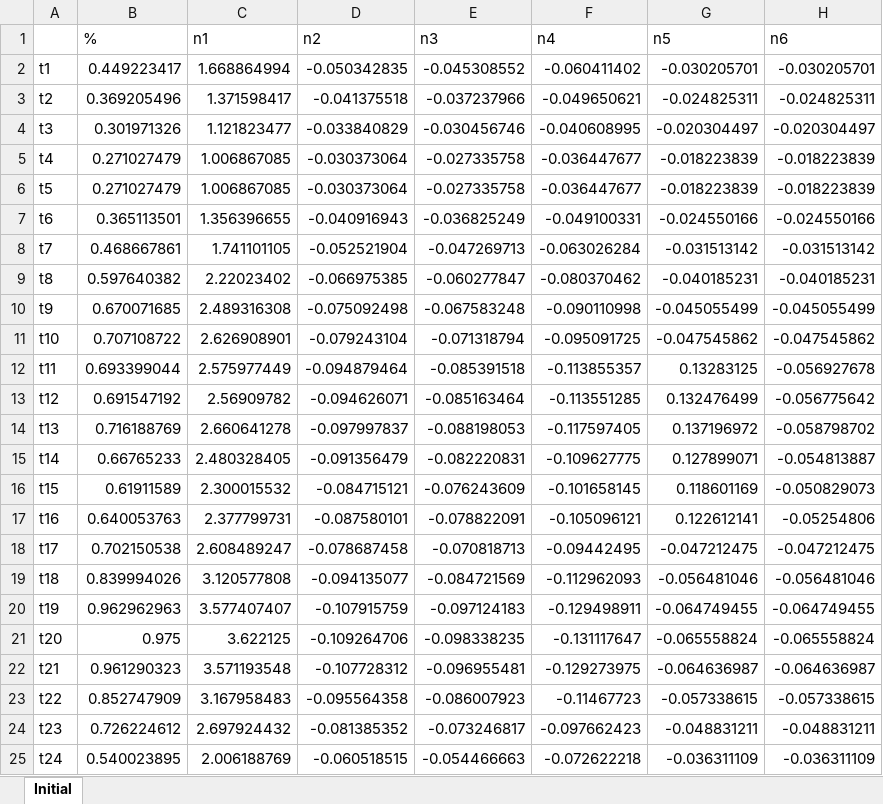
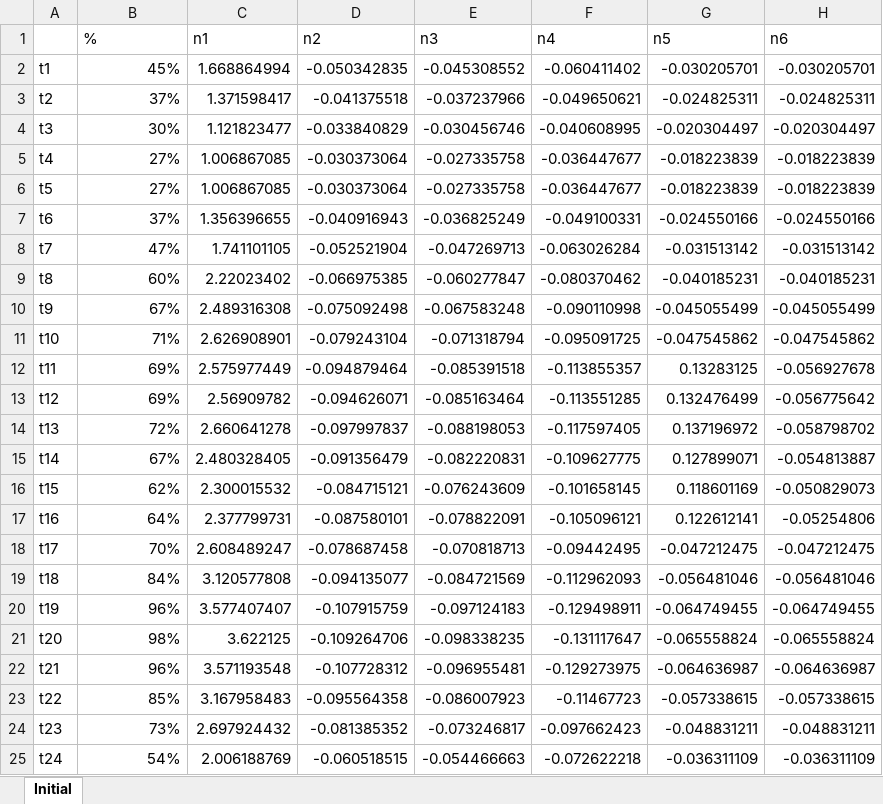
Before and after one commit to AliciaAlCo/market-clearing-mechanisms, an Excel workbook: Study_case_creation/Setpoint_initial.xlsx, sheet Initial, drawn as a sheet; only a part is shown; values as stored, in another font and other column widths than the file's, no borders; the diff names each change by its address in the sheet, - before the commit and + after, or states it on an @@ line.

Commit message:
Percentages

```diff
--- a/Study_case_creation/Setpoint_initial.xlsx (sheet Initial)
+++ b/Study_case_creation/Setpoint_initial.xlsx (sheet Initial)
-B2 (%): 0.449223417
+B2 (%): 45%
-B3 (%): 0.369205496
+B3 (%): 37%
-B4 (%): 0.301971326
+B4 (%): 30%
-B5:B6 (%): 0.271027479
+B5:B6 (%): 27%
-B7 (%): 0.365113501
+B7 (%): 37%
-B8 (%): 0.468667861
+B8 (%): 47%
-B9 (%): 0.597640382
+B9 (%): 60%
-B10 (%): 0.670071685
+B10 (%): 67%
-B11 (%): 0.707108722
+B11 (%): 71%
-B12 (%): 0.693399044
+B12 (%): 69%
-B13 (%): 0.691547192
+B13 (%): 69%
-B14 (%): 0.716188769
+B14 (%): 72%
-B15 (%): 0.66765233
+B15 (%): 67%
-B16 (%): 0.61911589
+B16 (%): 62%
-B17 (%): 0.640053763
+B17 (%): 64%
-B18 (%): 0.702150538
+B18 (%): 70%
-B19 (%): 0.839994026
+B19 (%): 84%
-B20 (%): 0.962962963
+B20 (%): 96%
-B21 (%): 0.975
+B21 (%): 98%
-B22 (%): 0.961290323
+B22 (%): 96%
-B23 (%): 0.852747909
+B23 (%): 85%
-B24 (%): 0.726224612
+B24 (%): 73%
-B25 (%): 0.540023895
+B25 (%): 54%
```
